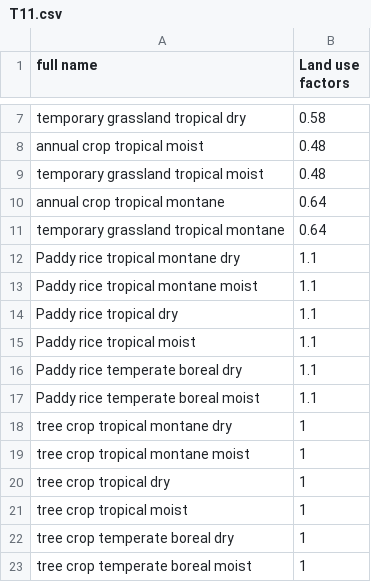
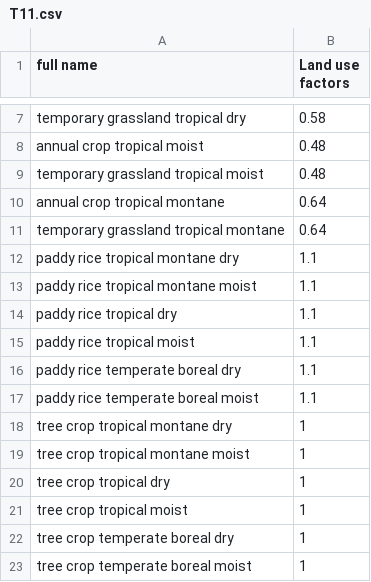
Before and after one commit to tsig-idr/navigator-tool, a CSV file: sheetscript/G3/T11.csv, drawn as a sheet; only a part is shown, gaps mark what is left out; the diff names each change by its address in the sheet, - before the commit and + after, or states it on an @@ line.

```diff
--- a/sheetscript/G3/T11.csv
+++ b/sheetscript/G3/T11.csv
-A12 (full name): Paddy rice tropical montane dry
+A12 (full name): paddy rice tropical montane dry
-A13 (full name): Paddy rice tropical montane moist
+A13 (full name): paddy rice tropical montane moist
-A14 (full name): Paddy rice tropical dry
+A14 (full name): paddy rice tropical dry
-A15 (full name): Paddy rice tropical moist
+A15 (full name): paddy rice tropical moist
-A16 (full name): Paddy rice temperate boreal dry
+A16 (full name): paddy rice temperate boreal dry
-A17 (full name): Paddy rice temperate boreal moist
+A17 (full name): paddy rice temperate boreal moist
```
Also changed, not shown: 20 other files.
